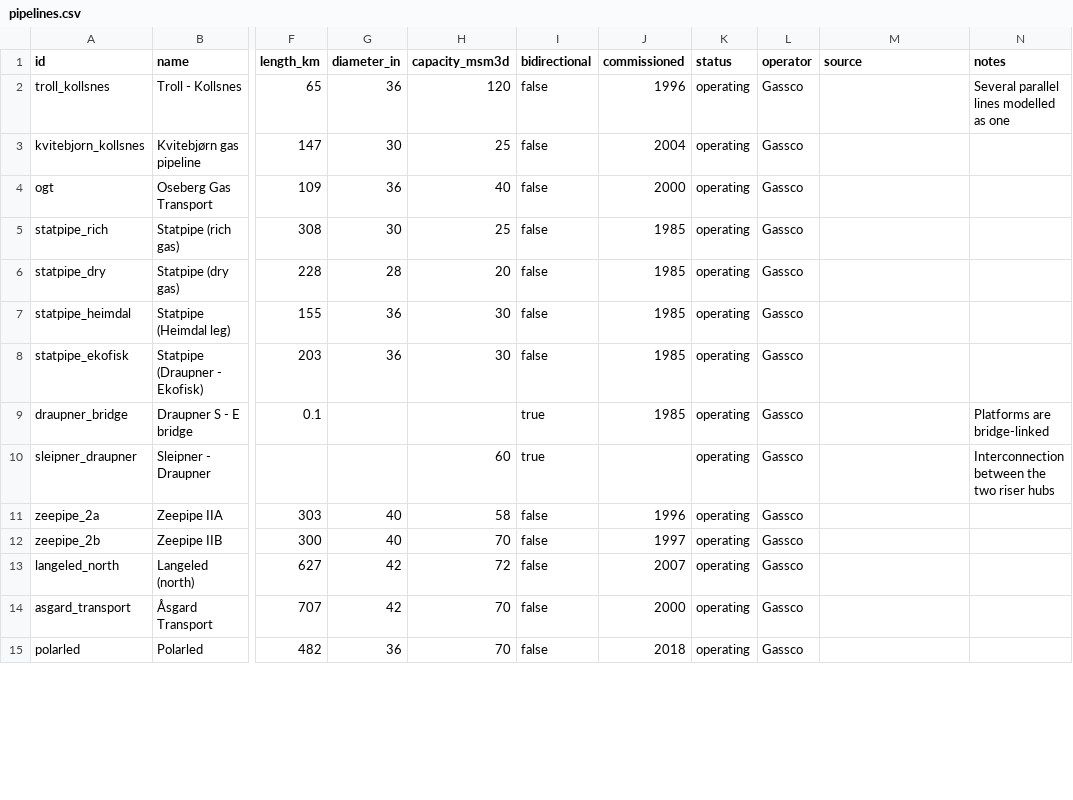
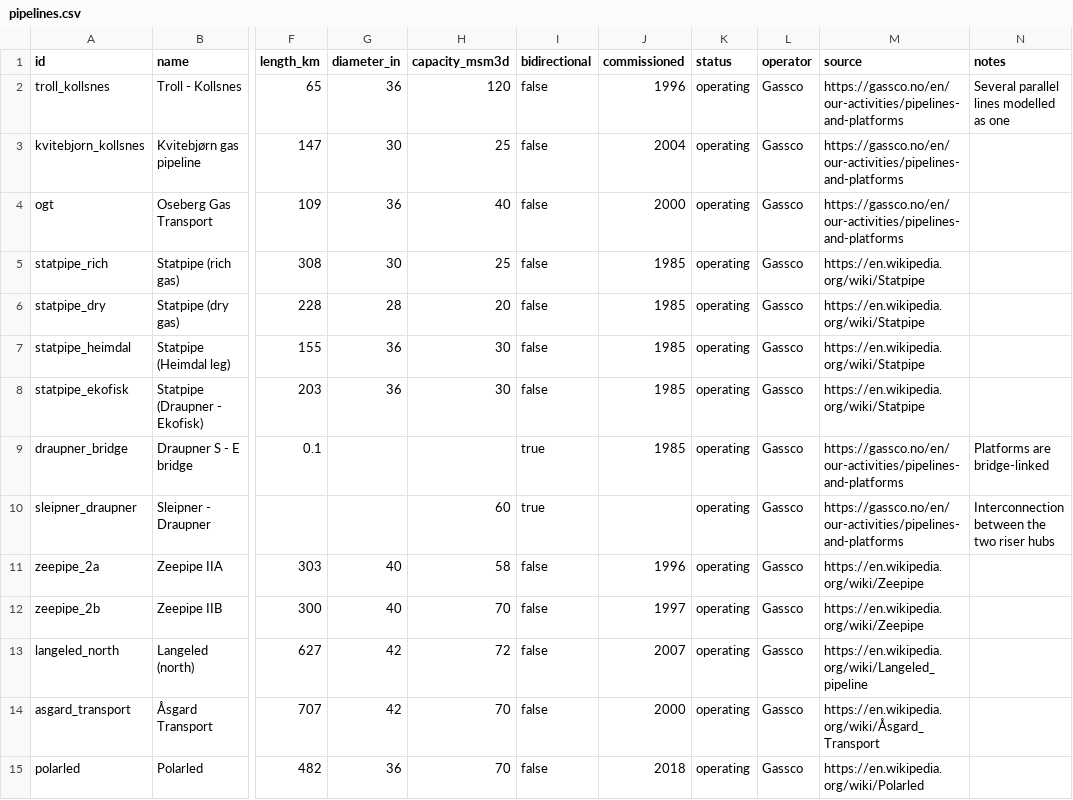
Before and after one commit to Rayha33/nora-network, a CSV file: data/pipelines.csv, drawn as a sheet; only a part is shown, gaps mark what is left out; the diff covers the shown part only; the diff names each change by its address in the sheet, - before the commit and + after, or states it on an @@ line.

Commit message:
Fill source column for all 66 pipelines; document sources in data/README

```diff
--- a/data/pipelines.csv
+++ b/data/pipelines.csv
-M2:M4 (source): (empty)
+M2:M4 (source): https://gassco.no/en/our-activities/pipelines-and-platforms
-M5:M8 (source): (empty)
+M5:M8 (source): https://en.wikipedia.org/wiki/Statpipe
-M9:M10 (source): (empty)
+M9:M10 (source): https://gassco.no/en/our-activities/pipelines-and-platforms
-M11:M12 (source): (empty)
+M11:M12 (source): https://en.wikipedia.org/wiki/Zeepipe
-M13 (source): (empty)
+M13 (source): https://en.wikipedia.org/wiki/Langeled_pipeline
-M14 (source): (empty)
+M14 (source): https://en.wikipedia.org/wiki/Åsgard_Transport
-M15 (source): (empty)
+M15 (source): https://en.wikipedia.org/wiki/Polarled
```
Also changed, not shown: 52 edited cells elsewhere in this file, 1 other file.
